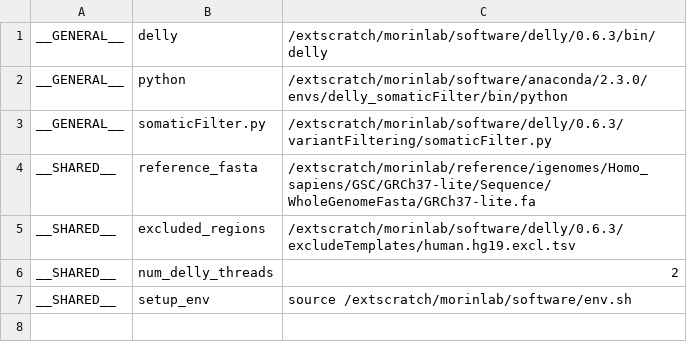
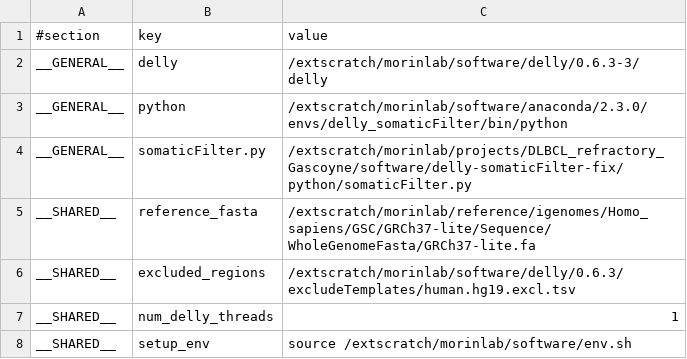
Before and after one commit to morinlab/kronos_pipelines, a TSV file: delly_pipeline/setup.GRCh37-lite.genesis.tsv, drawn as a sheet.

Commit message:
Polish DELLY pipeline

```diff
--- a/delly_pipeline/setup.GRCh37-lite.genesis.tsv
+++ b/delly_pipeline/setup.GRCh37-lite.genesis.tsv
@@ -1,7 +1,8 @@
-__GENERAL__	delly	/extscratch/morinlab/software/delly/0.6.3/bin/delly
+#section	key	value
+__GENERAL__	delly	/extscratch/morinlab/software/delly/0.6.3-3/delly
 __GENERAL__	python	/extscratch/morinlab/software/anaconda/2.3.0/envs/delly_somaticFilter/bin/python
-__GENERAL__	somaticFilter.py	/extscratch/morinlab/software/delly/0.6.3/variantFiltering/somaticFilter.py
+__GENERAL__	somaticFilter.py	/extscratch/morinlab/projects/DLBCL_refractory_Gascoyne/software/delly-somaticFilter-fix/python/somaticFilter.py
 __SHARED__	reference_fasta	/extscratch/morinlab/reference/igenomes/Homo_sapiens/GSC/GRCh37-lite/Sequence/WholeGenomeFasta/GRCh37-lite.fa
 __SHARED__	excluded_regions	/extscratch/morinlab/software/delly/0.6.3/excludeTemplates/human.hg19.excl.tsv
-__SHARED__	num_delly_threads	2
+__SHARED__	num_delly_threads	1
 __SHARED__	setup_env	source /extscratch/morinlab/software/env.sh
```
Also changed, not shown: 1 other file.
